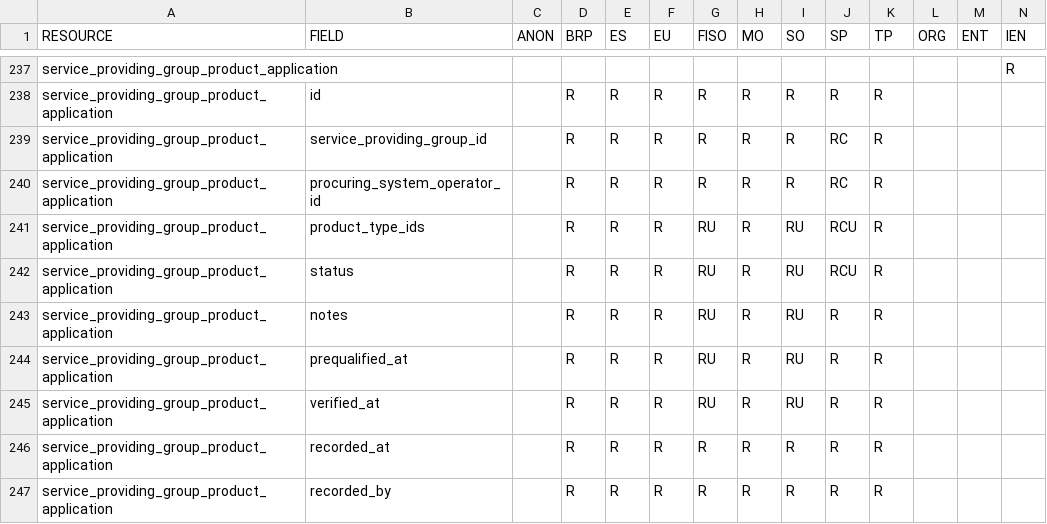
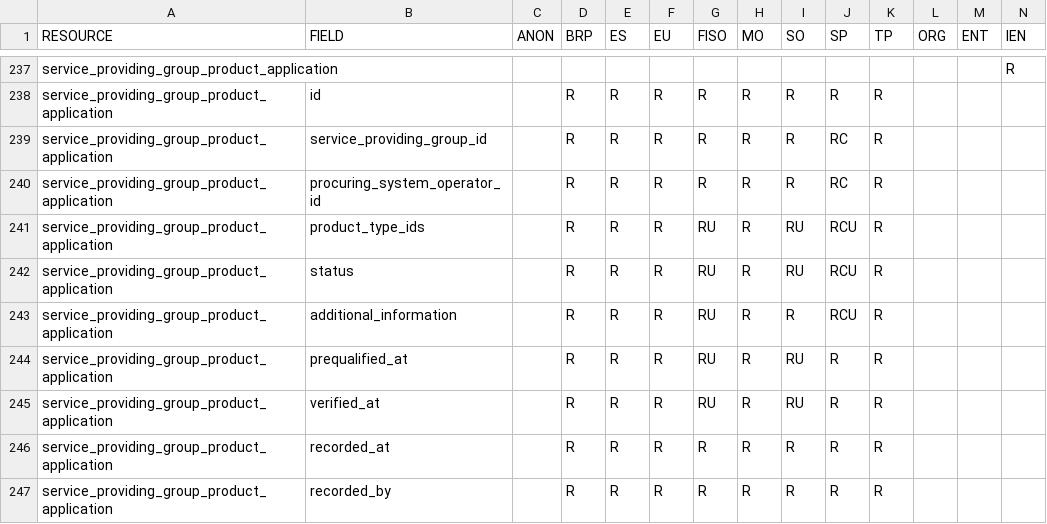
Before and after one commit to elhub/flex-information-system, a CSV file: local/input/permissions.csv, drawn as a sheet; only a part is shown, gaps mark what is left out.

Commit message:
feat: rename notes to additional_information in SPGPA resource (FLEX-1052)

```diff
--- a/local/input/permissions.csv
+++ b/local/input/permissions.csv
@@ -242,3 +242,3 @@ service_providing_group_product_application;product_type_ids;;R;R;R;RU;R;RU;RCU;
 service_providing_group_product_application;status;;R;R;R;RU;R;RU;RCU;R;;;
-service_providing_group_product_application;notes;;R;R;R;RU;R;RU;R;R;;;
+service_providing_group_product_application;additional_information;;R;R;R;RU;R;R;RCU;R;;;
 service_providing_group_product_application;prequalified_at;;R;R;R;RU;R;RU;R;R;;;
```
Also changed, not shown: 24 other files.
